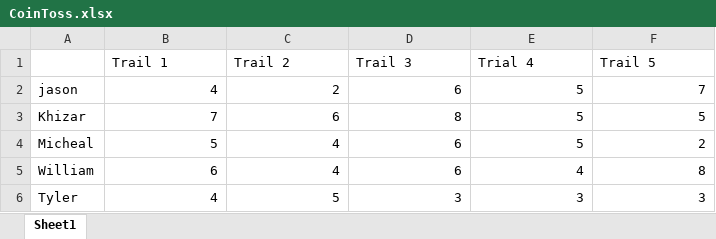
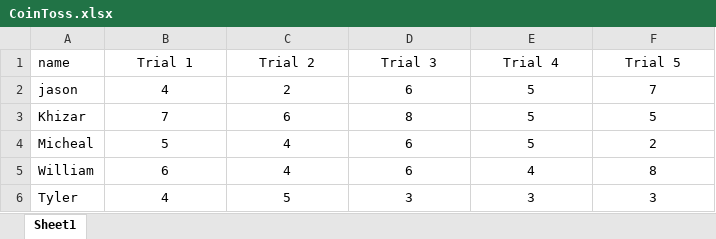
Before and after one commit to jgallo10/NormalDistribution, an Excel workbook: CoinToss.xlsx, sheet Sheet1, drawn as a sheet; values as stored, in another font and other column widths than the file's, no borders; the diff names each change by its address in the sheet, - before the commit and + after, or states it on an @@ line.

```diff
--- a/CoinToss.xlsx (sheet Sheet1)
+++ b/CoinToss.xlsx (sheet Sheet1)
-A1: (empty)
+A1: name
-B1: Trail 1
+B1: Trial 1
-B1:F1 alignment: left
+B1:F1 alignment: center
-C1: Trail 2
+C1: Trial 2
-D1: Trail 3
+D1: Trial 3
-F1: Trail 5
+F1: Trial 5
-B2:F6 alignment: right
+B2:F6 alignment: center
```
Also changed, not shown: 2 other files.
